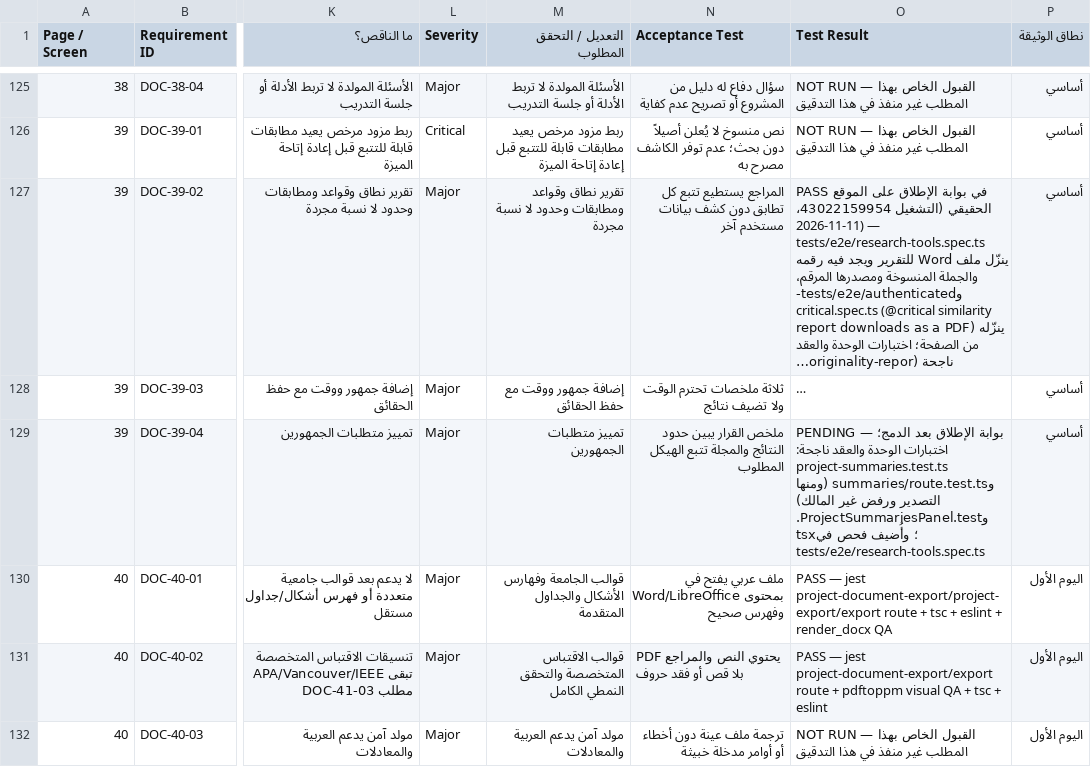
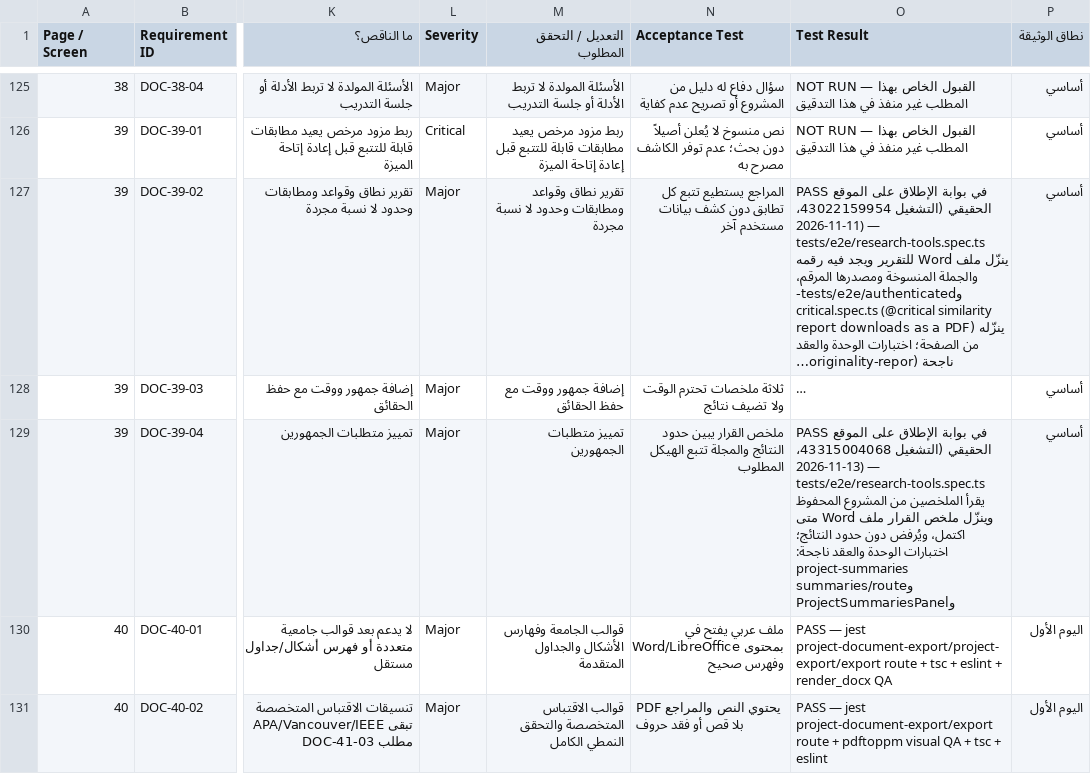
Before and after one commit to wahaaico-ui/waha-ai, a CSV file: docs/architecture/PRODUCT_COMPLETION_MATRIX.csv, drawn as a sheet; only a part is shown, gaps mark what is left out; the shorter side is filled out with more unchanged rows; long unchanged cells end in …; the diff names each change by its address in the sheet, - before the commit and + after, or states it on an @@ line.

```diff
--- a/docs/architecture/PRODUCT_COMPLETION_MATRIX.csv
+++ b/docs/architecture/PRODUCT_COMPLETION_MATRIX.csv
-O129 (Test Result): PENDING — بوابة الإطلاق بعد الدمج؛ اختبارات الوحدة والعقد ناجحة: project-summaries.test.ts وsummaries/route.test.ts (ومنها التصدير ورفض غير المالك) وProjectSummariesPanel.test.tsx؛ وأُضيف فحص في tests/e2e/research-tools.spec.ts
+O129 (Test Result): PASS في بوابة الإطلاق على الموقع الحقيقي (التشغيل 43315004068، 2026-11-13) — tests/e2e/research-tools.spec.ts يقرأ الملخصين من المشروع المحفوظ وينزّل ملخص القرار ملف Word متى اكتمل، ويُرفض دون حدود النتائج؛ اختبارات الوحدة والعقد ناجحة: project-summaries وsummaries/route وProjectSummariesPanel
```
Also changed, not shown: 1 other file.
